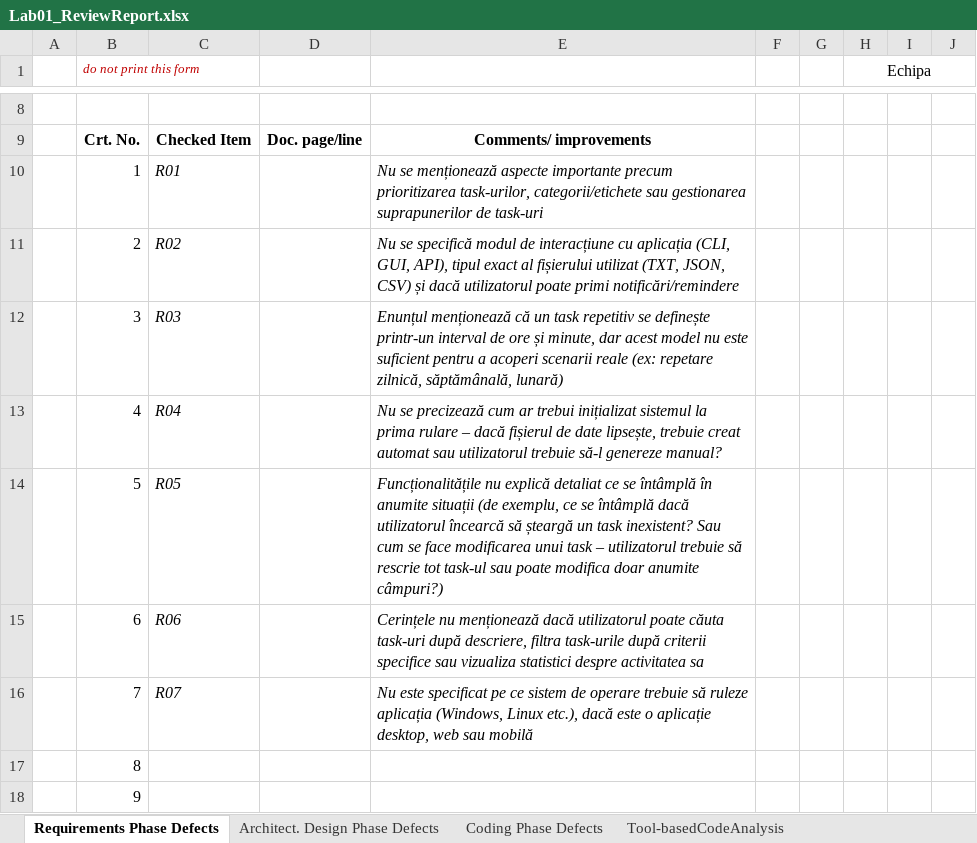
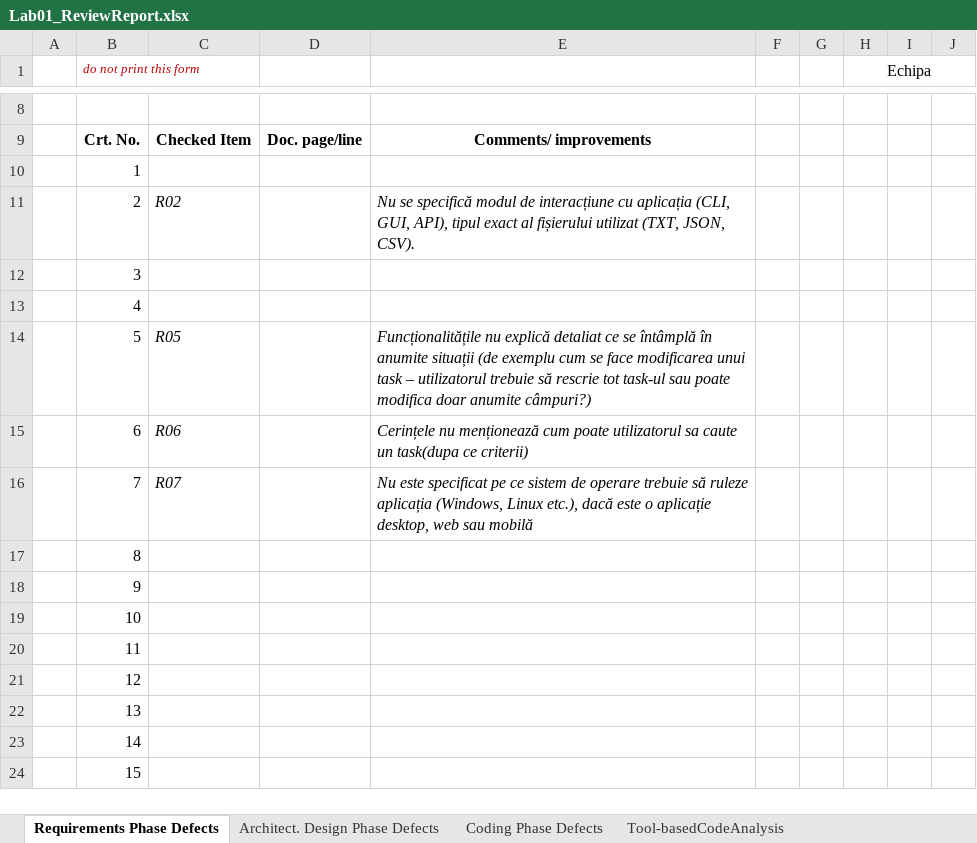
Before and after one commit to CrisanEmanuel/VVSS, an Excel workbook: Docs/Lab01/Lab01_ReviewReport.xlsx, sheet Requirements Phase Defects, drawn as a sheet; only a part is shown, gaps mark what is left out; the shorter side is filled out with more unchanged rows; values as stored, in another font and other column widths than the file's, no borders; the diff names each change by its address in the sheet, - before the commit and + after, or states it on an @@ line.

```diff
--- a/Docs/Lab01/Lab01_ReviewReport.xlsx (sheet Requirements Phase Defects)
+++ b/Docs/Lab01/Lab01_ReviewReport.xlsx (sheet Requirements Phase Defects)
-C10: R01
+C10: (empty)
-E10: Nu se menționează aspecte importante precum prioritizarea task-urilor, categorii/etichete sau gestionarea suprapunerilor de task-uri
+E10: (empty)
-E11: …(TXT, JSON, CSV) și dacă utilizatorul poate primi notificări/remindere
+E11: …(TXT, JSON, CSV).
-C12: R03
+C12: (empty)
-E12: Enunțul menționează că un task repetitiv se definește printr-un interval de ore și minute, dar acest model nu este suficient pentru a acoperi scenarii reale (ex: repetare zilnică, săptămânală, lunară)
+E12: (empty)
-C13: R04
+C13: (empty)
-E13: Nu se precizează cum ar trebui inițializat sistemul la prima rulare – dacă fișierul de date lipsește, trebuie creat automat sau utilizatorul trebuie să-l genereze manual?
+E13: (empty)
-E14: …situații (de exemplu, ce se întâmplă dacă utilizatorul încearcă să șteargă un task inexistent? Sau cum se…
+E14: …situații (de exemplu cum se…
-E15: …nu menționează dacă utilizatorul poate căuta task-uri după descriere, filtra task-urile după criterii specifice sau vizualiza statistici despre activitatea sa
+E15: …nu menționează cum poate utilizatorul sa caute un task(dupa ce criterii)
```
Also changed, not shown: sheet Tool-basedCodeAnalysis, sheet Coding Phase Defects, sheet Architect. Design Phase Defects, 26 other files.
